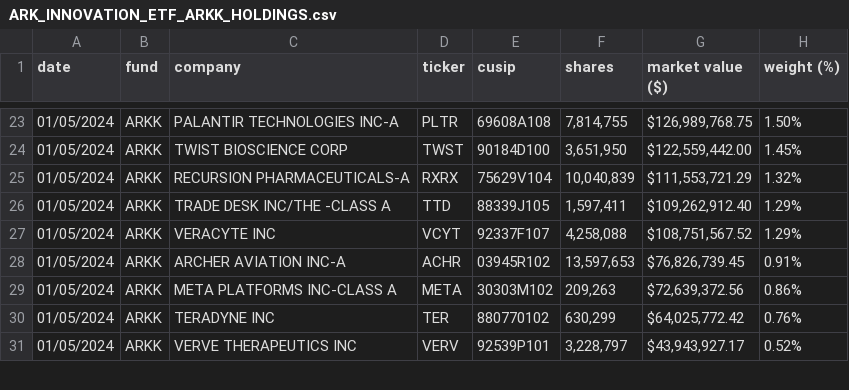
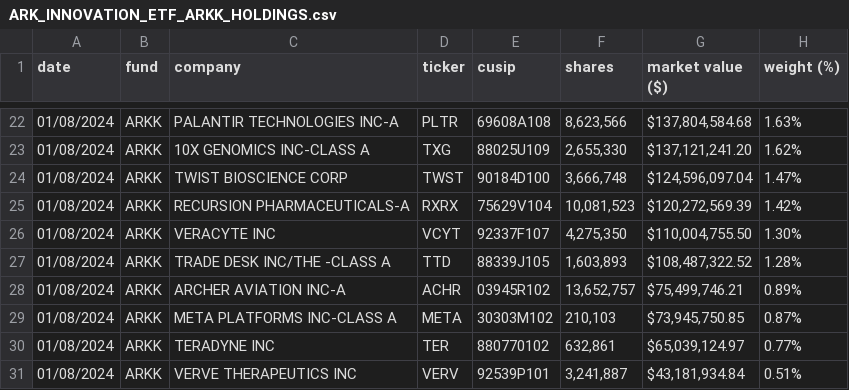
Before and after one commit to tsekityam/ark-funds-flat-data, a CSV file: ARK_INNOVATION_ETF_ARKK_HOLDINGS.csv, drawn as a sheet; only a part is shown, gaps mark what is left out; the diff covers the shown part only.

Commit message:
Flat: latest data (2024-01-09T00:21:02.934Z) {   "date": "2024-01-09T00:21:02.934Z",   "files": [     {       "name": "ARK_INNOVATION_ETF_ARKK_HOLDINGS.csv",       "deltaBytes": 3,       "source": "https://ark-funds.com/wp-content/uploads/funds-etf-csv/ARK_INNOVATION_ETF_ARKK_HOLDINGS.csv"     },     {       "name": "raw/ARK_INNOVATION_ETF_ARKK_HOLDINGS.csv",       "deltaBytes": 3,       "source": "https://ark-funds.com/wp-content/uploads/funds-etf-csv/ARK_INNOVATION_ETF_ARKK_HOLDINGS.csv"     }   ] }

```diff
--- a/ARK_INNOVATION_ETF_ARKK_HOLDINGS.csv
+++ b/ARK_INNOVATION_ETF_ARKK_HOLDINGS.csv
@@ -23,9 +22,10 @@ date,fund,company,ticker,cusip,shares,market value ($),weight (%)
-01/05/2024,ARKK,PALANTIR TECHNOLOGIES INC-A,PLTR,69608A108,"7,814,755","$126,989,768.75",1.50%
-01/05/2024,ARKK,TWIST BIOSCIENCE CORP,TWST,90184D100,"3,651,950","$122,559,442.00",1.45%
-01/05/2024,ARKK,RECURSION PHARMACEUTICALS-A,RXRX,75629V104,"10,040,839","$111,553,721.29",1.32%
-01/05/2024,ARKK,TRADE DESK INC/THE -CLASS A,TTD,88339J105,"1,597,411","$109,262,912.40",1.29%
-01/05/2024,ARKK,VERACYTE INC,VCYT,92337F107,"4,258,088","$108,751,567.52",1.29%
-01/05/2024,ARKK,ARCHER AVIATION INC-A,ACHR,03945R102,"13,597,653","$76,826,739.45",0.91%
-01/05/2024,ARKK,META PLATFORMS INC-CLASS A,META,30303M102,"209,263","$72,639,372.56",0.86%
-01/05/2024,ARKK,TERADYNE INC,TER,880770102,"630,299","$64,025,772.42",0.76%
-01/05/2024,ARKK,VERVE THERAPEUTICS INC,VERV,92539P101,"3,228,797","$43,943,927.17",0.52%
+01/08/2024,ARKK,PALANTIR TECHNOLOGIES INC-A,PLTR,69608A108,"8,623,566","$137,804,584.68",1.63%
+01/08/2024,ARKK,10X GENOMICS INC-CLASS A,TXG,88025U109,"2,655,330","$137,121,241.20",1.62%
+01/08/2024,ARKK,TWIST BIOSCIENCE CORP,TWST,90184D100,"3,666,748","$124,596,097.04",1.47%
+01/08/2024,ARKK,RECURSION PHARMACEUTICALS-A,RXRX,75629V104,"10,081,523","$120,272,569.39",1.42%
+01/08/2024,ARKK,VERACYTE INC,VCYT,92337F107,"4,275,350","$110,004,755.50",1.30%
+01/08/2024,ARKK,TRADE DESK INC/THE -CLASS A,TTD,88339J105,"1,603,893","$108,487,322.52",1.28%
+01/08/2024,ARKK,ARCHER AVIATION INC-A,ACHR,03945R102,"13,652,757","$75,499,746.21",0.89%
+01/08/2024,ARKK,META PLATFORMS INC-CLASS A,META,30303M102,"210,103","$73,945,750.85",0.87%
+01/08/2024,ARKK,TERADYNE INC,TER,880770102,"632,861","$65,039,124.97",0.77%
+01/08/2024,ARKK,VERVE THERAPEUTICS INC,VERV,92539P101,"3,241,887","$43,181,934.84",0.51%
```
Also changed, not shown: 2 added rows, 3 removed rows and 88 edited cells elsewhere in this file, raw/ARK_INNOVATION_ETF_ARKK_HOLDINGS.csv.
